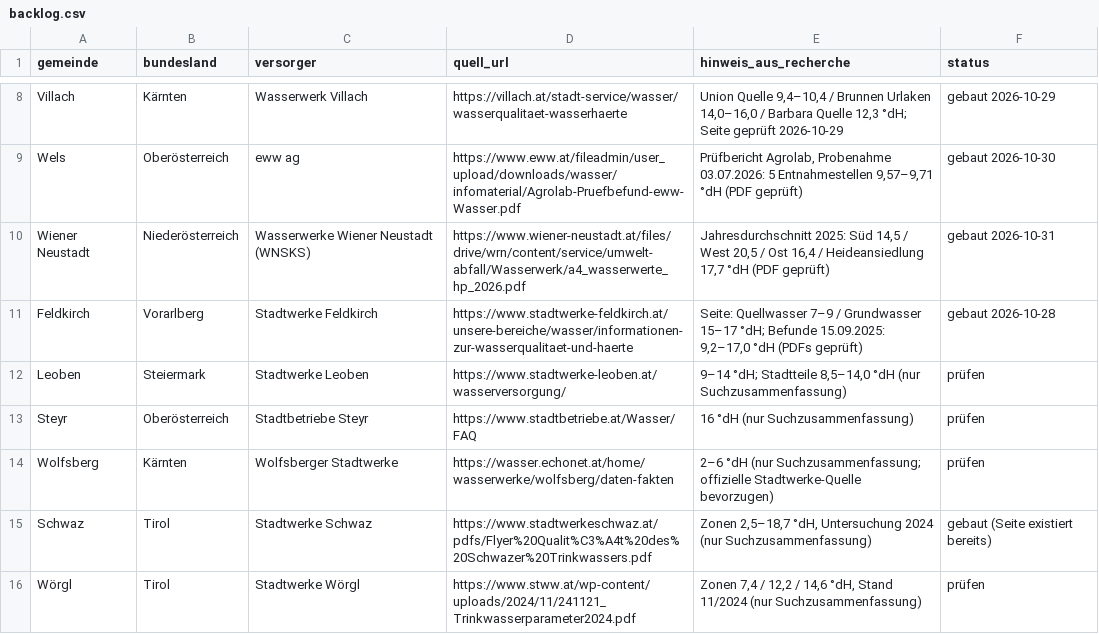
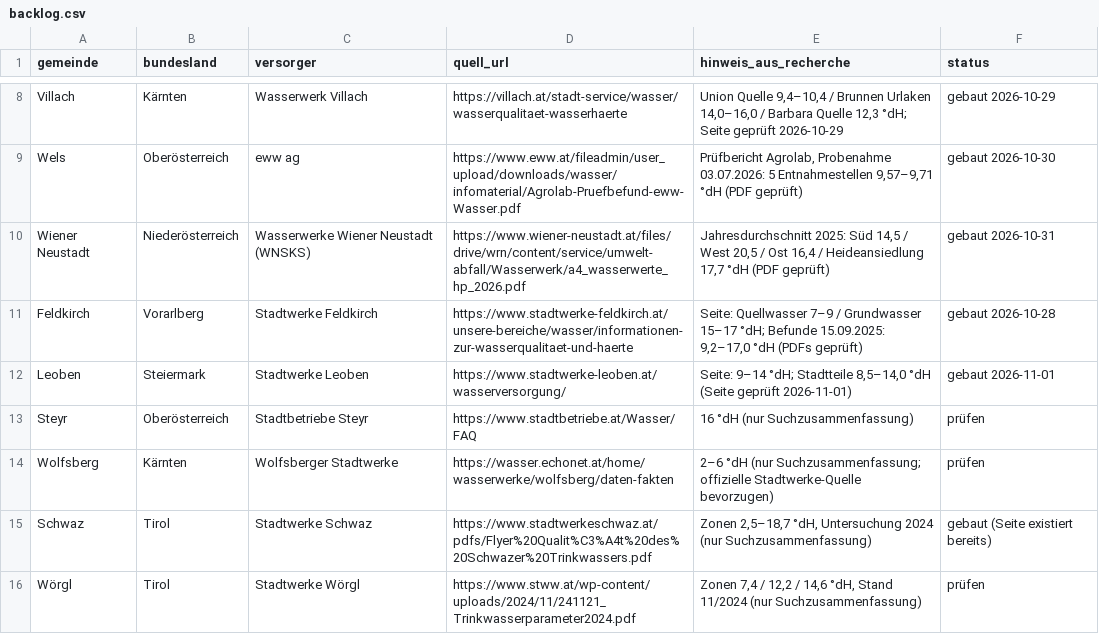
Before and after one commit to paul1064/wasserhaerte-oesterreich, a CSV file: backlog.csv, drawn as a sheet; only a part is shown, gaps mark what is left out.

```diff
--- a/backlog.csv
+++ b/backlog.csv
@@ -11,3 +11,3 @@ Wiener Neustadt,Niederösterreich,Wasserwerke Wiener Neustadt (WNSKS),https://ww
 Feldkirch,Vorarlberg,Stadtwerke Feldkirch,https://www.stadtwerke-feldkirch.at/unsere-bereiche/wasser/informationen-zur-wasserqualitaet-und-haerte,"Seite: Quellwasser 7–9 / Grundwasser 15–17 °dH; Befunde 15.09.2025: 9,2–17,0 °dH (PDFs geprüft)",gebaut 2026-10-28
-Leoben,Steiermark,Stadtwerke Leoben,https://www.stadtwerke-leoben.at/wasserversorgung/,"9–14 °dH; Stadtteile 8,5–14,0 °dH (nur Suchzusammenfassung)",prüfen
+Leoben,Steiermark,Stadtwerke Leoben,https://www.stadtwerke-leoben.at/wasserversorgung/,"Seite: 9–14 °dH; Stadtteile 8,5–14,0 °dH (Seite geprüft 2026-11-01)",gebaut 2026-11-01
 Steyr,Oberösterreich,Stadtbetriebe Steyr,https://www.stadtbetriebe.at/Wasser/FAQ,16 °dH (nur Suchzusammenfassung),prüfen
```
Also changed, not shown: 4 other files.
